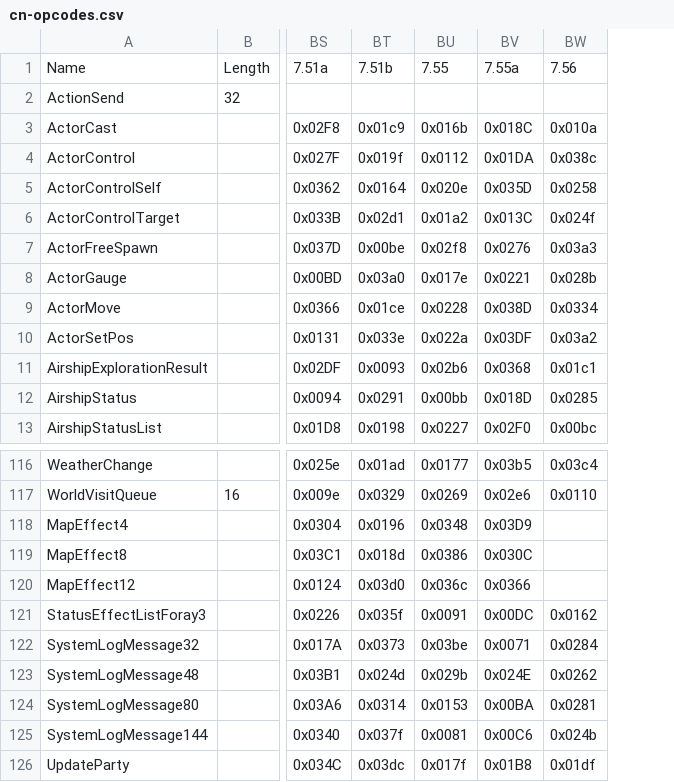
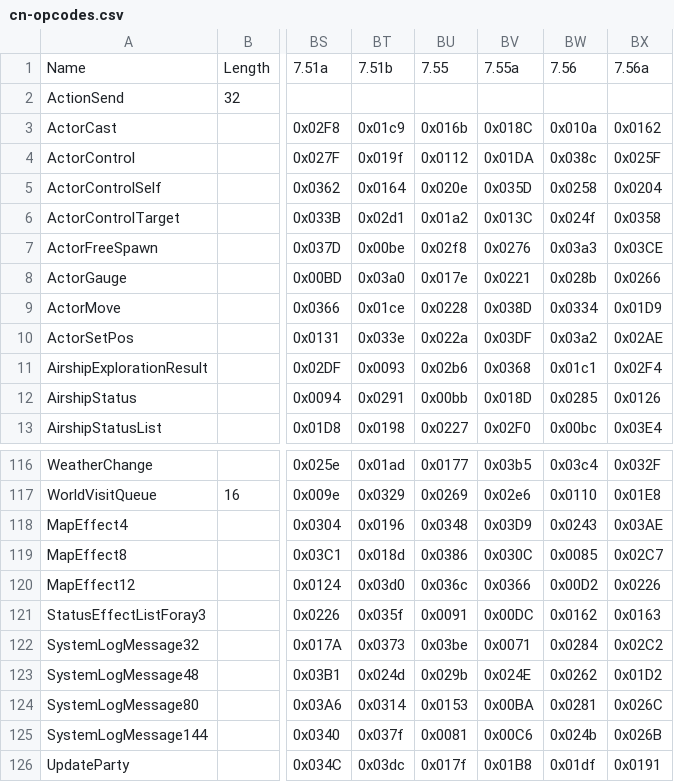
Before and after one commit to zhyupe/ffxiv-opcode-worker, a CSV file: cn-opcodes.csv, drawn as a sheet; only a part is shown, gaps mark what is left out; the diff names each change by its address in the sheet, - before the commit and + after, or states it on an @@ line.

Commit message:
Commit from GitHub Actions (Update opcodes)

```diff
--- a/cn-opcodes.csv
+++ b/cn-opcodes.csv
+column BX, rows 1-13: 7.56a |  | 0x0162 | 0x025F | 0x0204 | 0x0358 | 0x03CE | 0x0266 | 0x01D9 | 0x02AE | 0x02F4 | 0x0126 | 0x03E4; rows 116-126: 0x032F | 0x01E8 | 0x03AE | 0x02C7 | 0x0226 | 0x0163 | 0x02C2 | 0x01D2 | 0x026C | 0x026B | 0x0191
-BW118: (empty)
+BW118: 0x0243
-BW119: (empty)
+BW119: 0x0085
-BW120: (empty)
+BW120: 0x00D2
```
Also changed, not shown: 3 other files.
